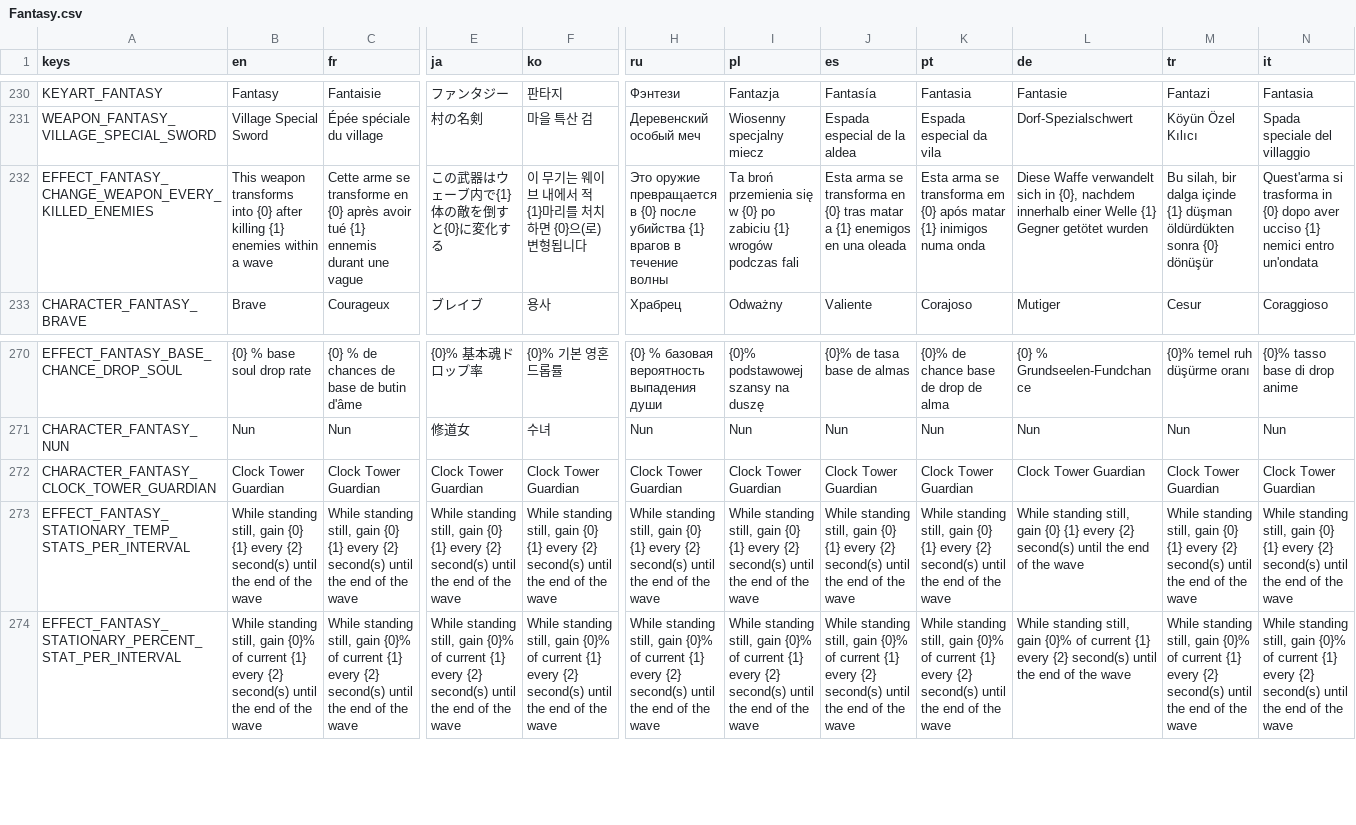
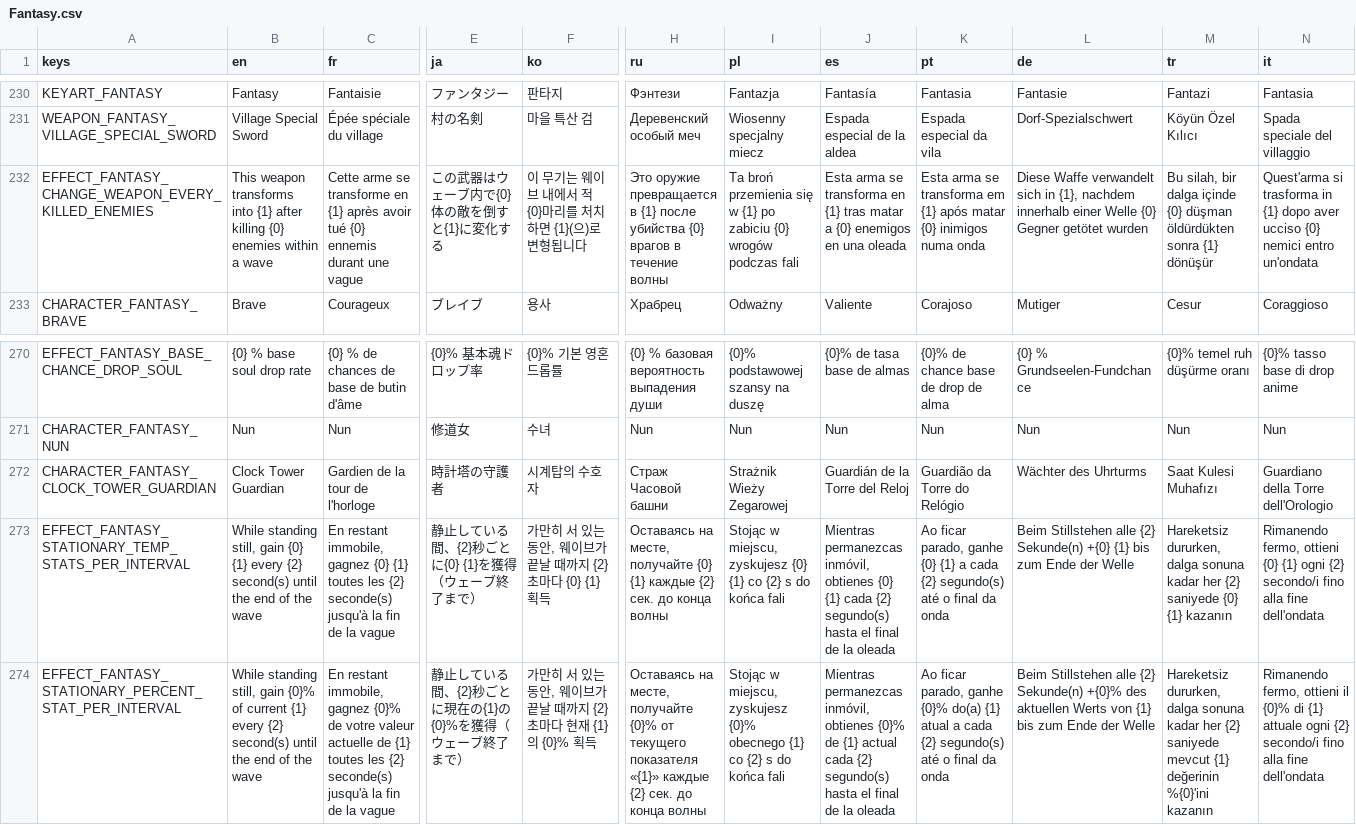
Before and after one commit to CaveGood/Yoko-Fantasy, a CSV file: translations/Fantasy.csv, drawn as a sheet; only a part is shown, gaps mark what is left out; the diff covers the shown part only; the diff names each change by its address in the sheet, - before the commit and + after, or states it on an @@ line.

```diff
--- a/translations/Fantasy.csv
+++ b/translations/Fantasy.csv
-B232 (en): …transforms into {0} after killing {1} enemies within…
+B232 (en): …transforms into {1} after killing {0} enemies within…
-C232 (fr): …transforme en {0} après avoir tué {1} ennemis durant…
+C232 (fr): …transforme en {1} après avoir tué {0} ennemis durant…
-E232 (ja): この武器はウェーブ内で{1}体の敵を倒すと{0}に変化する
+E232 (ja): この武器はウェーブ内で{0}体の敵を倒すと{1}に変化する
-F232 (ko): 이 무기는 웨이브 내에서 적 {1}마리를 처치하면 {0}으(로) 변형됩니다
+F232 (ko): 이 무기는 웨이브 내에서 적 {0}마리를 처치하면 {1}(으)로 변형됩니다
-H232 (ru): …превращается в {0} после убийства {1} врагов в…
+H232 (ru): …превращается в {1} после убийства {0} врагов в…
-I232 (pl): …się w {0} po zabiciu {1} wrogów podczas…
+I232 (pl): …się w {1} po zabiciu {0} wrogów podczas…
-J232 (es): …transforma en {0} tras matar a {1} enemigos en…
+J232 (es): …transforma en {1} tras matar a {0} enemigos en…
-K232 (pt): …transforma em {0} após matar {1} inimigos numa…
+K232 (pt): …transforma em {1} após matar {0} inimigos numa…
-L232 (de): …sich in {0}, nachdem innerhalb einer Welle {1} Gegner getötet…
+L232 (de): …sich in {1}, nachdem innerhalb einer Welle {0} Gegner getötet…
-M232 (tr): …dalga içinde {1} düşman öldürdükten sonra {0} dönüşür
+M232 (tr): …dalga içinde {0} düşman öldürdükten sonra {1} dönüşür
-N232 (it): …trasforma in {0} dopo aver ucciso {1} nemici entro…
+N232 (it): …trasforma in {1} dopo aver ucciso {0} nemici entro…
-C272 (fr): Clock Tower Guardian
+C272 (fr): Gardien de la tour de l'horloge
-E272 (ja): Clock Tower Guardian
+E272 (ja): 時計塔の守護者
-F272 (ko): Clock Tower Guardian
+F272 (ko): 시계탑의 수호자
-H272 (ru): Clock Tower Guardian
+H272 (ru): Страж Часовой башни
-I272 (pl): Clock Tower Guardian
+I272 (pl): Strażnik Wieży Zegarowej
-J272 (es): Clock Tower Guardian
+J272 (es): Guardián de la Torre del Reloj
-K272 (pt): Clock Tower Guardian
+K272 (pt): Guardião da Torre do Relógio
-L272 (de): Clock Tower Guardian
+L272 (de): Wächter des Uhrturms
-M272 (tr): Clock Tower Guardian
+M272 (tr): Saat Kulesi Muhafızı
-N272 (it): Clock Tower Guardian
+N272 (it): Guardiano della Torre dell'Orologio
-C273 (fr): While standing still, gain {0} {1} every {2} second(s) until the end of the wave
+C273 (fr): En restant immobile, gagnez {0} {1} toutes les {2} seconde(s) jusqu'à la fin de la vague
-E273 (ja): While standing still, gain {0} {1} every {2} second(s) until the end of the wave
+E273 (ja): 静止している間、{2}秒ごとに{0} {1}を獲得（ウェーブ終了まで）
-F273 (ko): While standing still, gain {0} {1} every {2} second(s) until the end of the wave
+F273 (ko): 가만히 서 있는 동안, 웨이브가 끝날 때까지 {2}초마다 {0} {1} 획득
-H273 (ru): While standing still, gain {0} {1} every {2} second(s) until the end of the wave
+H273 (ru): Оставаясь на месте, получайте {0} {1} каждые {2} сек. до конца волны
-I273 (pl): While standing still, gain {0} {1} every {2} second(s) until the end of the wave
+I273 (pl): Stojąc w miejscu, zyskujesz {0} {1} co {2} s do końca fali
-J273 (es): While standing still, gain {0} {1} every {2} second(s) until the end of the wave
+J273 (es): Mientras permanezcas inmóvil, obtienes {0} {1} cada {2} segundo(s) hasta el final de la oleada
-K273 (pt): While standing still, gain {0} {1} every {2} second(s) until the end of the wave
+K273 (pt): Ao ficar parado, ganhe {0} {1} a cada {2} segundo(s) até o final da onda
-L273 (de): While standing still, gain {0} {1} every {2} second(s) until the end of the wave
+L273 (de): Beim Stillstehen alle {2} Sekunde(n) +{0} {1} bis zum Ende der Welle
-M273 (tr): While standing still, gain {0} {1} every {2} second(s) until the end of the wave
+M273 (tr): Hareketsiz dururken, dalga sonuna kadar her {2} saniyede {0} {1} kazanın
-N273 (it): While standing still, gain {0} {1} every {2} second(s) until the end of the wave
+N273 (it): Rimanendo fermo, ottieni {0} {1} ogni {2} secondo/i fino alla fine dell'ondata
-C274 (fr): While standing still, gain {0}% of current {1} every {2} second(s) until the end of the wave
+C274 (fr): En restant immobile, gagnez {0}% de votre valeur actuelle de {1} toutes les {2} seconde(s) jusqu'à la fin de la vague
-E274 (ja): While standing still, gain {0}% of current {1} every {2} second(s) until the end of the wave
+E274 (ja): 静止している間、{2}秒ごとに現在の{1}の{0}%を獲得（ウェーブ終了まで）
-F274 (ko): While standing still, gain {0}% of current {1} every {2} second(s) until the end of the wave
+F274 (ko): 가만히 서 있는 동안, 웨이브가 끝날 때까지 {2}초마다 현재 {1}의 {0}% 획득
-H274 (ru): While standing still, gain {0}% of current {1} every {2} second(s) until the end of the wave
+H274 (ru): Оставаясь на месте, получайте {0}% от текущего показателя «{1}» каждые {2} сек. до конца волны
-I274 (pl): While standing still, gain {0}% of current {1} every {2} second(s) until the end of the wave
+I274 (pl): Stojąc w miejscu, zyskujesz {0}% obecnego {1} co {2} s do końca fali
-J274 (es): While standing still, gain {0}% of current {1} every {2} second(s) until the end of the wave
+J274 (es): Mientras permanezcas inmóvil, obtienes {0}% de {1} actual cada {2} segundo(s) hasta el final de la oleada
-K274 (pt): While standing still, gain {0}% of current {1} every {2} second(s) until the end of the wave
+K274 (pt): Ao ficar parado, ganhe {0}% do(a) {1} atual a cada {2} segundo(s) até o final da onda
-L274 (de): While standing still, gain {0}% of current {1} every {2} second(s) until the end of the wave
+L274 (de): Beim Stillstehen alle {2} Sekunde(n) +{0}% des aktuellen Werts von {1} bis zum Ende der Welle
-M274 (tr): While standing still, gain {0}% of current {1} every {2} second(s) until the end of the wave
+M274 (tr): Hareketsiz dururken, dalga sonuna kadar her {2} saniyede mevcut {1} değerinin %{0}'ini kazanın
-N274 (it): While standing still, gain {0}% of current {1} every {2} second(s) until the end of the wave
+N274 (it): Rimanendo fermo, ottieni il {0}% di {1} attuale ogni {2} secondo/i fino alla fine dell'ondata
```
Also changed, not shown: 125 edited cells elsewhere in this file, 39 other files.
